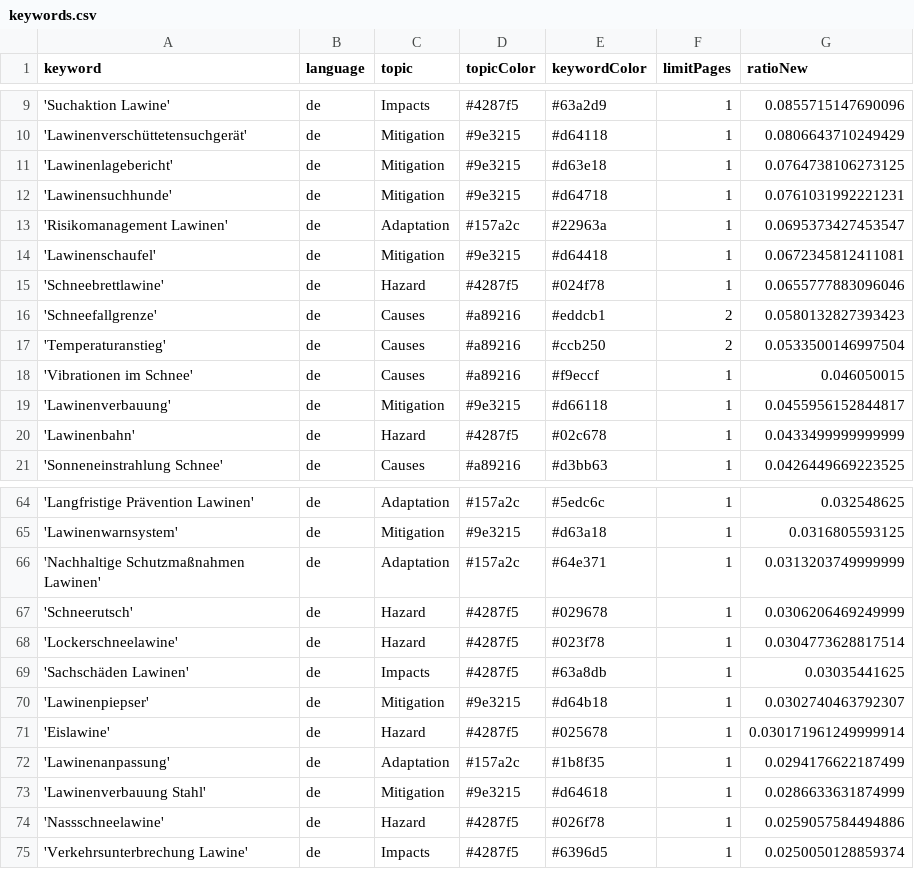
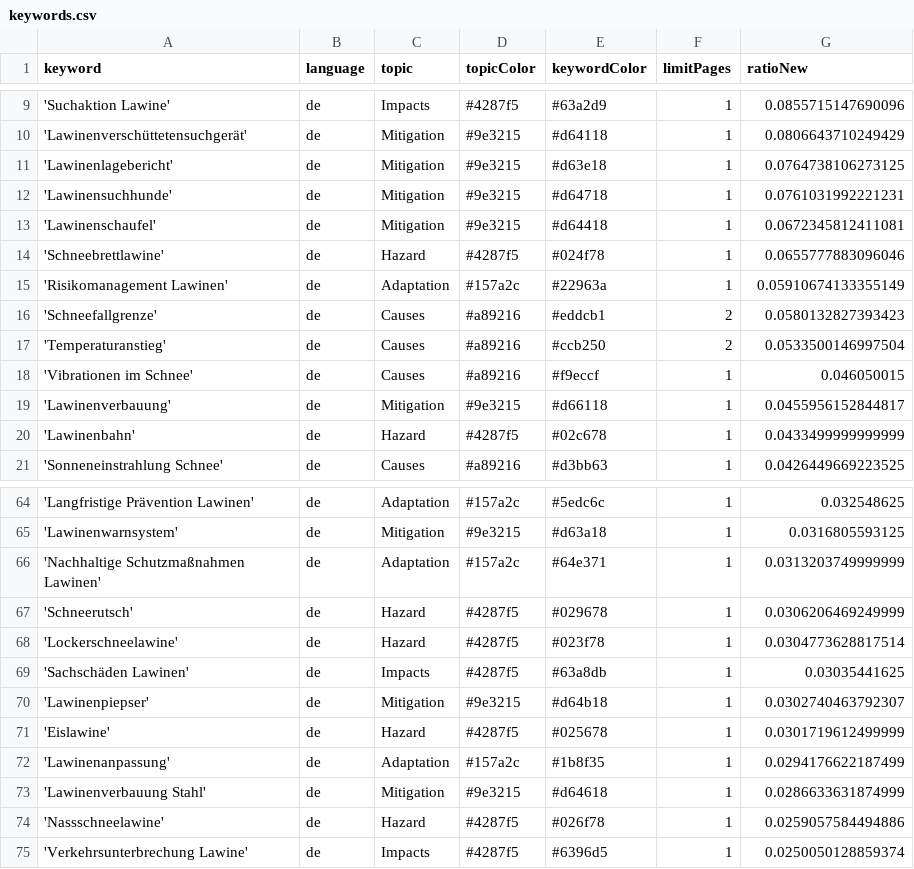
Before and after one commit to picawe-news/AvalancheIsComing, a CSV file: keywords.csv, drawn as a sheet; only a part is shown, gaps mark what is left out.

Commit message:
Commit from GitHub Actions (harvest:0.0)

```diff
--- a/keywords.csv
+++ b/keywords.csv
@@ -12,5 +12,5 @@ keyword,language,topic,topicColor,keywordColor,limitPages,ratioNew
 'Lawinensuchhunde',de,Mitigation,#9e3215,#d64718,1,0.0761031992221231
-'Risikomanagement Lawinen',de,Adaptation,#157a2c,#22963a,1,0.0695373427453547
 'Lawinenschaufel',de,Mitigation,#9e3215,#d64418,1,0.0672345812411081
 'Schneebrettlawine',de,Hazard,#4287f5,#024f78,1,0.0655777883096046
+'Risikomanagement Lawinen',de,Adaptation,#157a2c,#22963a,1,0.05910674133355149
 'Schneefallgrenze',de,Causes,#a89216,#eddcb1,2,0.0580132827393423
@@ -70,3 +70,3 @@ keyword,language,topic,topicColor,keywordColor,limitPages,ratioNew
 'Lawinenpiepser',de,Mitigation,#9e3215,#d64b18,1,0.0302740463792307
-'Eislawine',de,Hazard,#4287f5,#025678,1,0.030171961249999914
+'Eislawine',de,Hazard,#4287f5,#025678,1,0.0301719612499999
 'Lawinenanpassung',de,Adaptation,#157a2c,#1b8f35,1,0.0294176622187499
```
